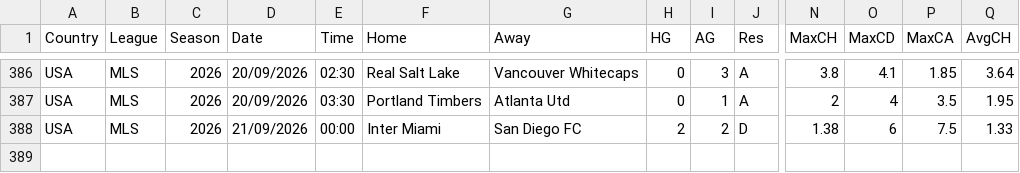
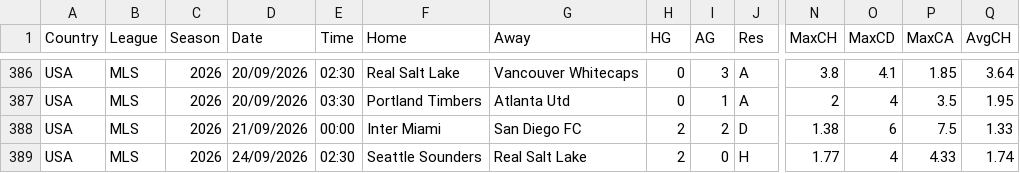
Before and after one commit to Patzaza81/archetype-foot, a CSV file: data/football_data/raw/2627/nouvelles_ligues/USA.csv, drawn as a sheet; only a part is shown, gaps mark what is left out; rows hold the shown columns only; the diff names each change by its address in the sheet, - before the commit and + after, or states it on an @@ line.

```diff
--- a/data/football_data/raw/2627/nouvelles_ligues/USA.csv
+++ b/data/football_data/raw/2627/nouvelles_ligues/USA.csv
+row 389: USA | MLS | 2026 | 24/09/2026 | 02:30 | Seattle Sounders | Real Salt Lake | 2 | 0 | H | 1.77 | 4 | 4.33 | 1.74
```
Also changed, not shown: 26 other files.
